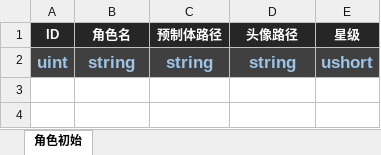
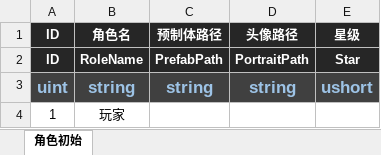
Before and after one commit to PM-GZ/Game_2D, an Excel workbook: Assets/EditorAssets/Table/角色表.xlsx, sheet 角色初始, drawn as a sheet; values as stored, in another font and other column widths than the file's, no borders; the diff names each change by its address in the sheet, - before the commit and + after, or states it on an @@ line.

```diff
--- a/Assets/EditorAssets/Table/角色表.xlsx (sheet 角色初始)
+++ b/Assets/EditorAssets/Table/角色表.xlsx (sheet 角色初始)
+row 2: ID | RoleName | PrefabPath | PortraitPath | Star
+row 4: 1 | 玩家
```
Also changed, not shown: 11 other files.
